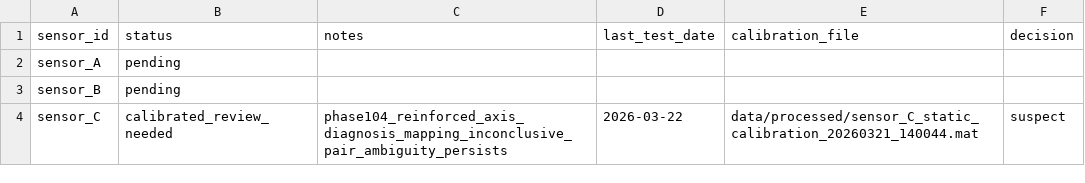
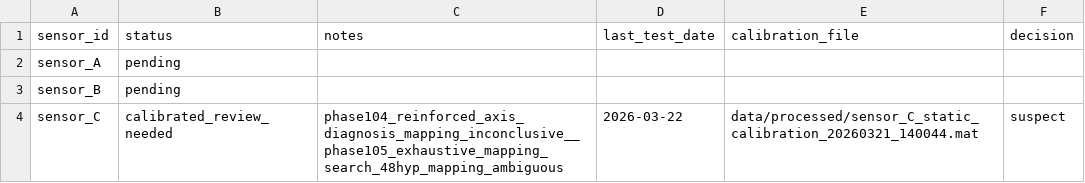
Before and after one commit to hujjika1099-glitch/Repo, a CSV file: hardware/sensor_registry.csv, drawn as a sheet.

Commit message:
feat: add exhaustive axis mapping hypothesis search workflow for sensor_C

```diff
--- a/hardware/sensor_registry.csv
+++ b/hardware/sensor_registry.csv
@@ -3,2 +3,2 @@ sensor_A,pending,,,,
 sensor_B,pending,,,,
-sensor_C,calibrated_review_needed,phase104_reinforced_axis_diagnosis_mapping_inconclusive_pair_ambiguity_persists,2026-03-22,data/processed/sensor_C_static_calibration_20260321_140044.mat,suspect
+sensor_C,calibrated_review_needed,phase104_reinforced_axis_diagnosis_mapping_inconclusive__phase105_exhaustive_mapping_search_48hyp_mapping_ambiguous,2026-03-22,data/processed/sensor_C_static_calibration_20260321_140044.mat,suspect
```
Also changed, not shown: 9 other files.
